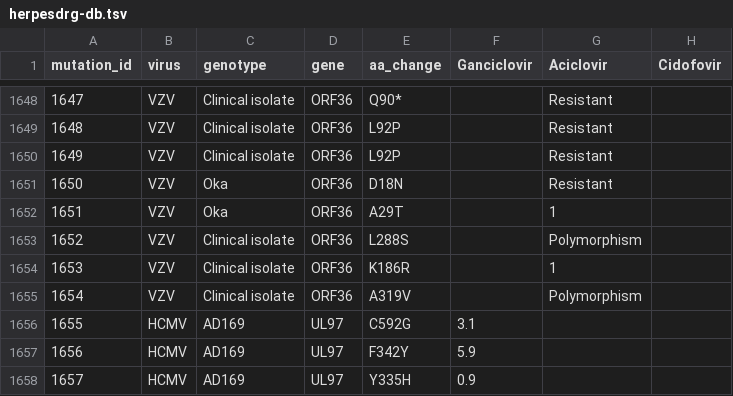
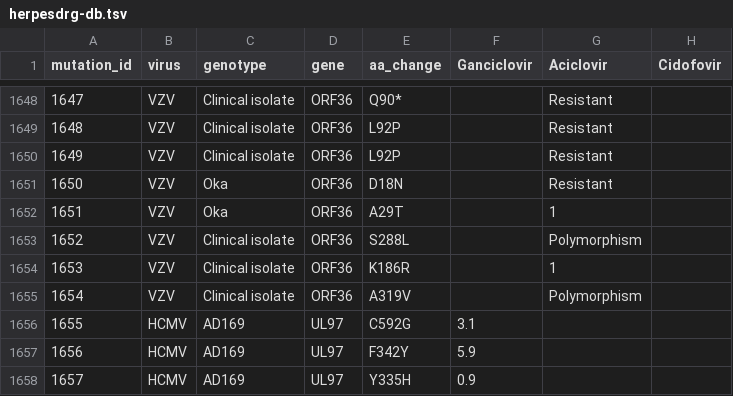
Before and after one commit to ojcharles/herpesdrg-db, a TSV file: herpesdrg-db.tsv, drawn as a sheet; only a part is shown, gaps mark what is left out; the diff names each change by its address in the sheet, - before the commit and + after, or states it on an @@ line.

Commit message:
fix

```diff
--- a/herpesdrg-db.tsv
+++ b/herpesdrg-db.tsv
-E1653 (aa_change): L288S
+E1653 (aa_change): S288L
```
